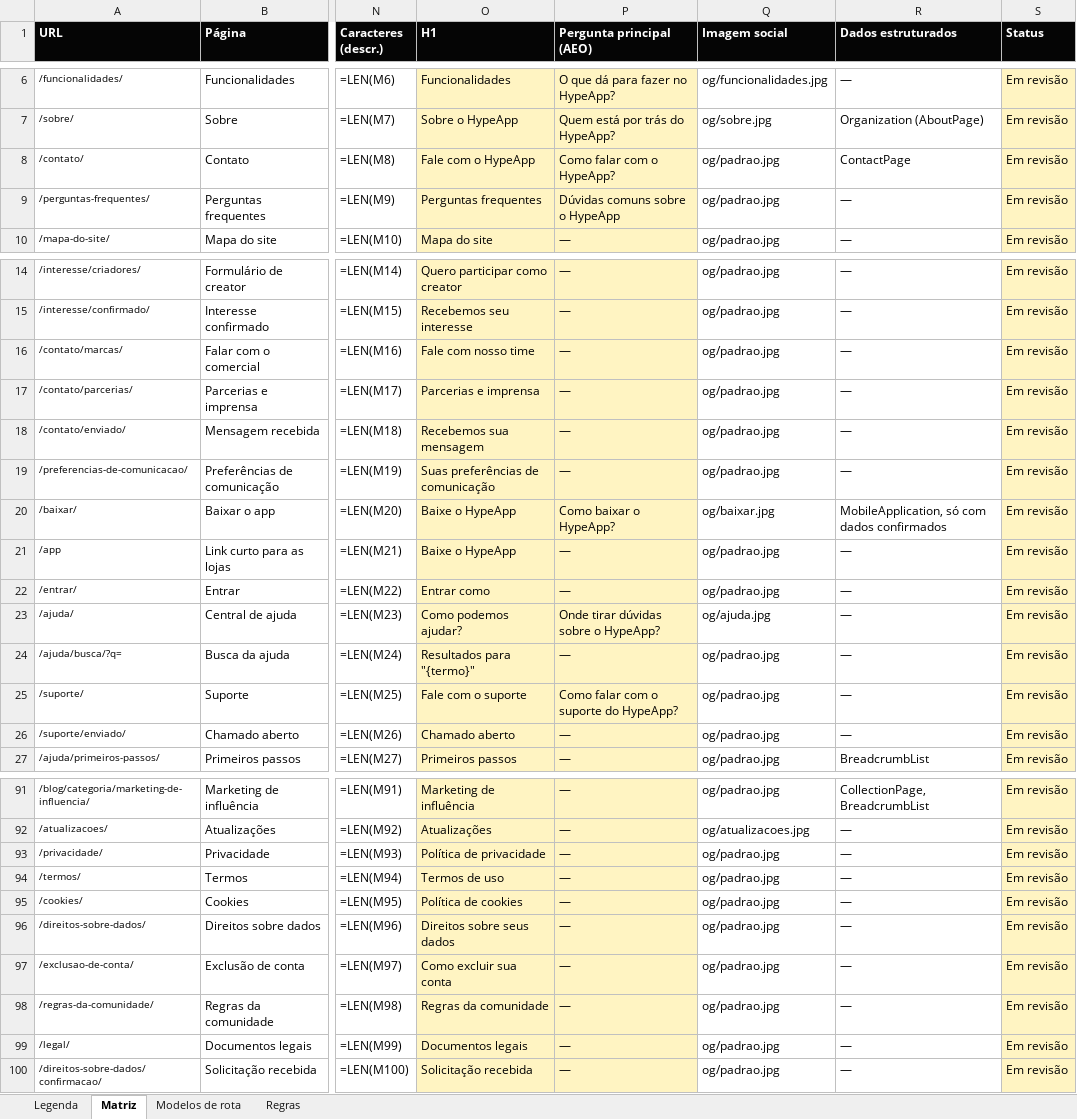
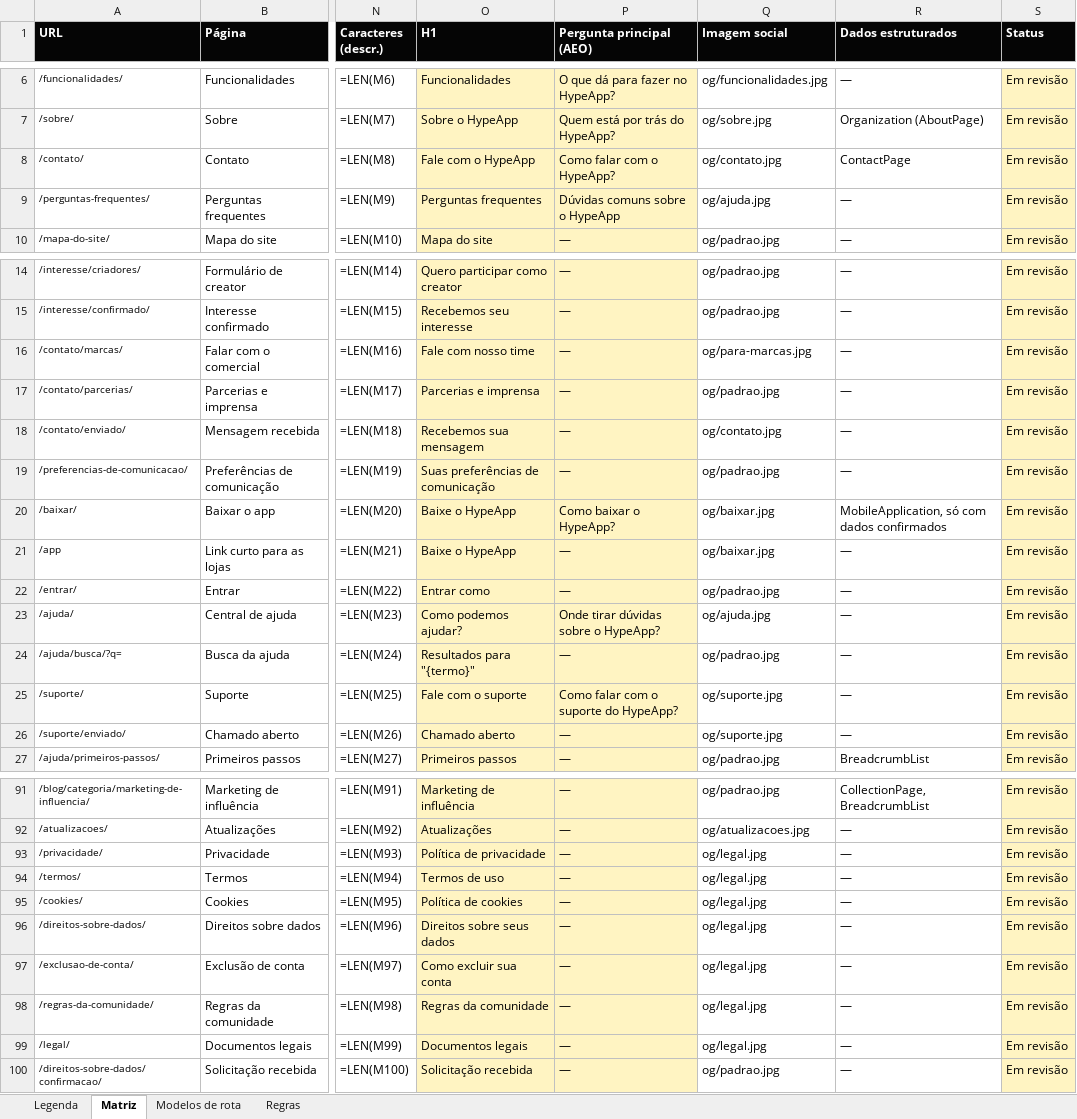
Before and after one commit to HypeApp-Site-2026/creator-marcas, an Excel workbook: fonte/seo/out/HypeApp_Matriz_de_Metadados.xlsx, sheet Matriz, drawn as a sheet; only a part is shown, gaps mark what is left out; values as stored, in another font and other column widths than the file's, no borders; formulas without a stored value are shown as written; conditional formats not drawn; the diff names each change by its address in the sheet, - before the commit and + after, or states it on an @@ line.

```diff
--- a/fonte/seo/out/HypeApp_Matriz_de_Metadados.xlsx (sheet Matriz)
+++ b/fonte/seo/out/HypeApp_Matriz_de_Metadados.xlsx (sheet Matriz)
-Q8 (Imagem social): og/padrao.jpg
+Q8 (Imagem social): og/contato.jpg
-Q9 (Imagem social): og/padrao.jpg
+Q9 (Imagem social): og/ajuda.jpg
-Q16 (Imagem social): og/padrao.jpg
+Q16 (Imagem social): og/para-marcas.jpg
-Q18 (Imagem social): og/padrao.jpg
+Q18 (Imagem social): og/contato.jpg
-Q21 (Imagem social): og/padrao.jpg
+Q21 (Imagem social): og/baixar.jpg
-Q25:Q26 (Imagem social): og/padrao.jpg
+Q25:Q26 (Imagem social): og/suporte.jpg
-Q93:Q99 (Imagem social): og/padrao.jpg
+Q93:Q99 (Imagem social): og/legal.jpg
```
Also changed, not shown: 42 other files.
